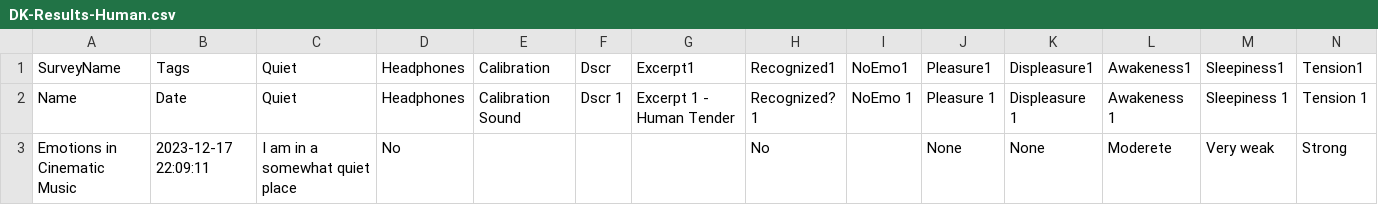
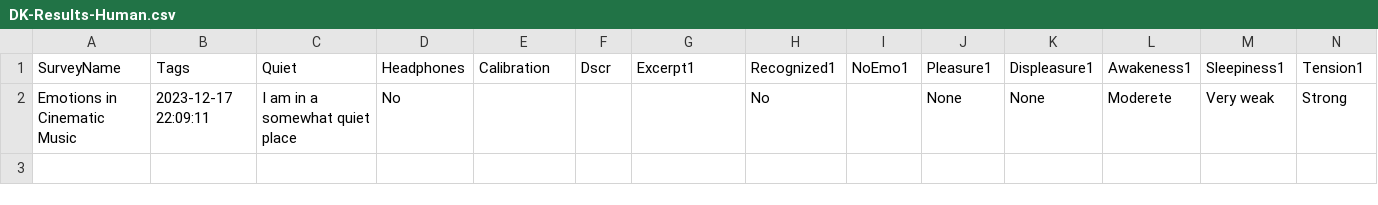
Before and after one commit to mp-smc23/MPC---Mini-Project, a CSV file: Results/DK-Results-Human.csv, drawn as a sheet; only a part is shown; rows hold the shown columns only; the diff names each change by its address in the sheet, - before the commit and + after, or states it on an @@ line.

```diff
--- a/Results/DK-Results-Human.csv
+++ b/Results/DK-Results-Human.csv
-row 2: Name | Date | Quiet | Headphones | Calibration Sound | Dscr 1 | Excerpt 1 - Human Tender | Recognized? 1 | NoEmo 1 | Pleasure 1 | Displeasure 1 | Awakeness 1 | Sleepiness 1 | Tension 1
```
Also changed, not shown: 2 other files.
